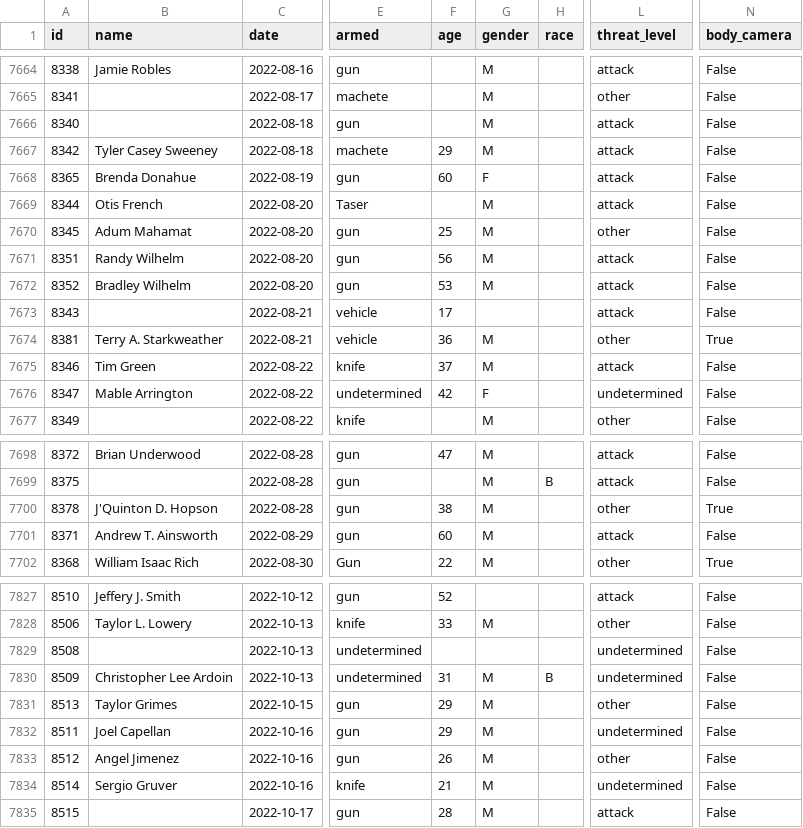
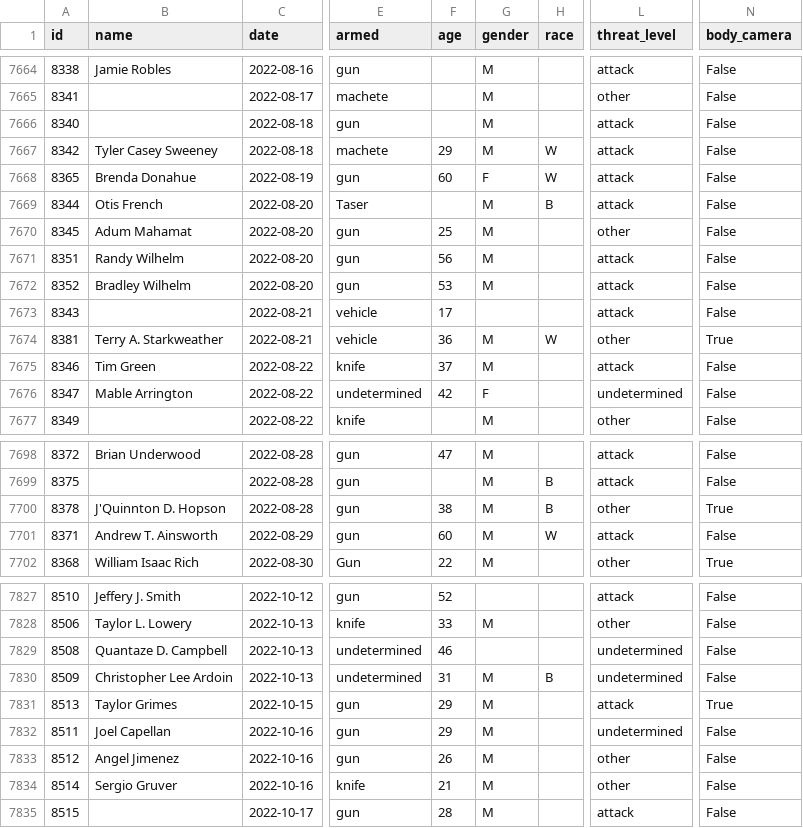
Before and after one commit to washingtonpost/data-police-shootings, a CSV file: fatal-police-shootings-data.csv, drawn as a sheet; only a part is shown, gaps mark what is left out; the diff covers the shown part only; the diff names each change by its address in the sheet, - before the commit and + after, or states it on an @@ line.

Commit message:
7867 people have been shot and killed by police since Jan. 1, 2015.

```diff
--- a/fatal-police-shootings-data.csv
+++ b/fatal-police-shootings-data.csv
-H7667:H7668 (race): (empty)
+H7667:H7668 (race): W
-H7669 (race): (empty)
+H7669 (race): B
-H7674 (race): (empty)
+H7674 (race): W
-B7700 (name): J'Quinton D. Hopson
+B7700 (name): J'Quinnton D. Hopson
-H7700 (race): (empty)
+H7700 (race): B
-H7701 (race): (empty)
+H7701 (race): W
-B7829 (name): (empty)
+B7829 (name): Quantaze D. Campbell
-F7829 (age): (empty)
+F7829 (age): 46
-L7831 (threat_level): other
+L7831 (threat_level): attack
-N7831 (body_camera): False
+N7831 (body_camera): True
-L7834 (threat_level): undetermined
+L7834 (threat_level): other
```
Also changed, not shown: 3 edited cells elsewhere in this file.
